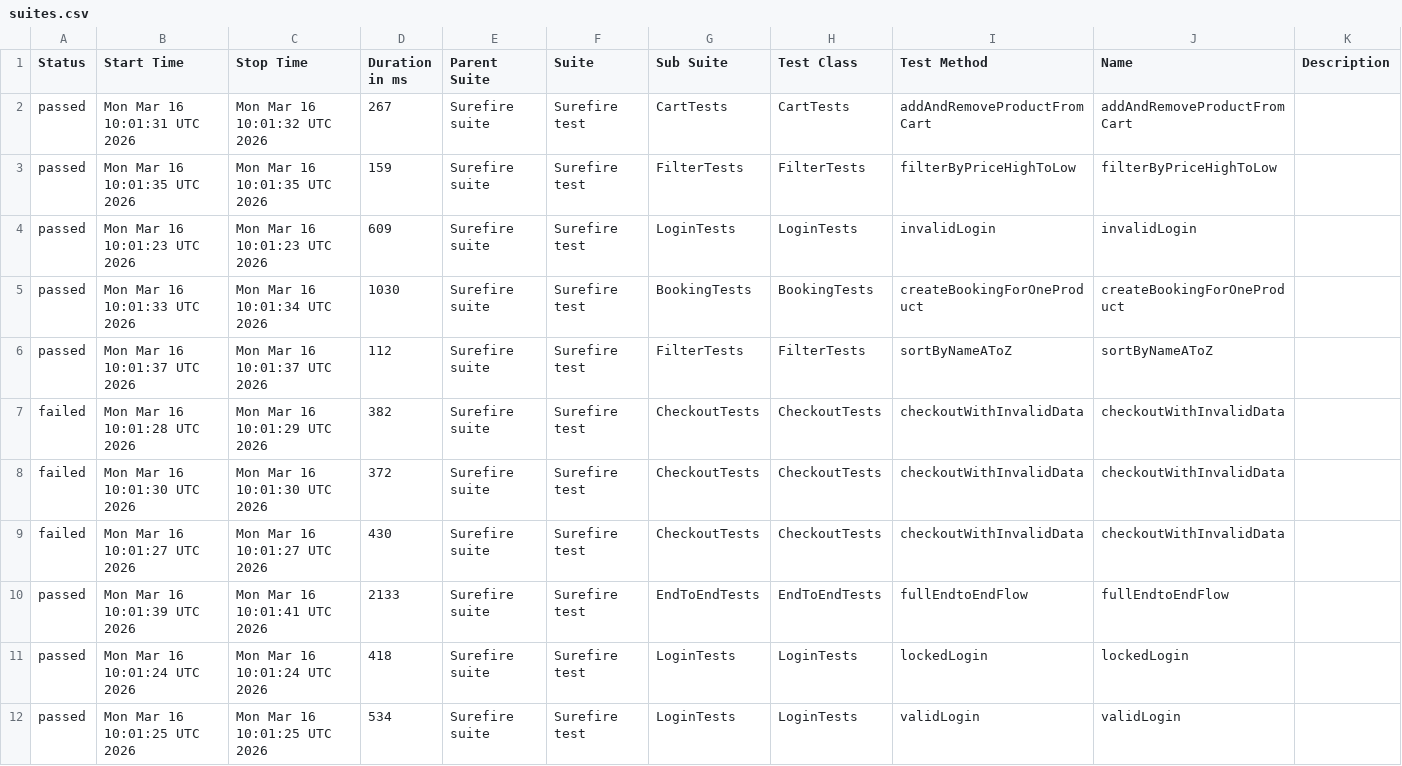
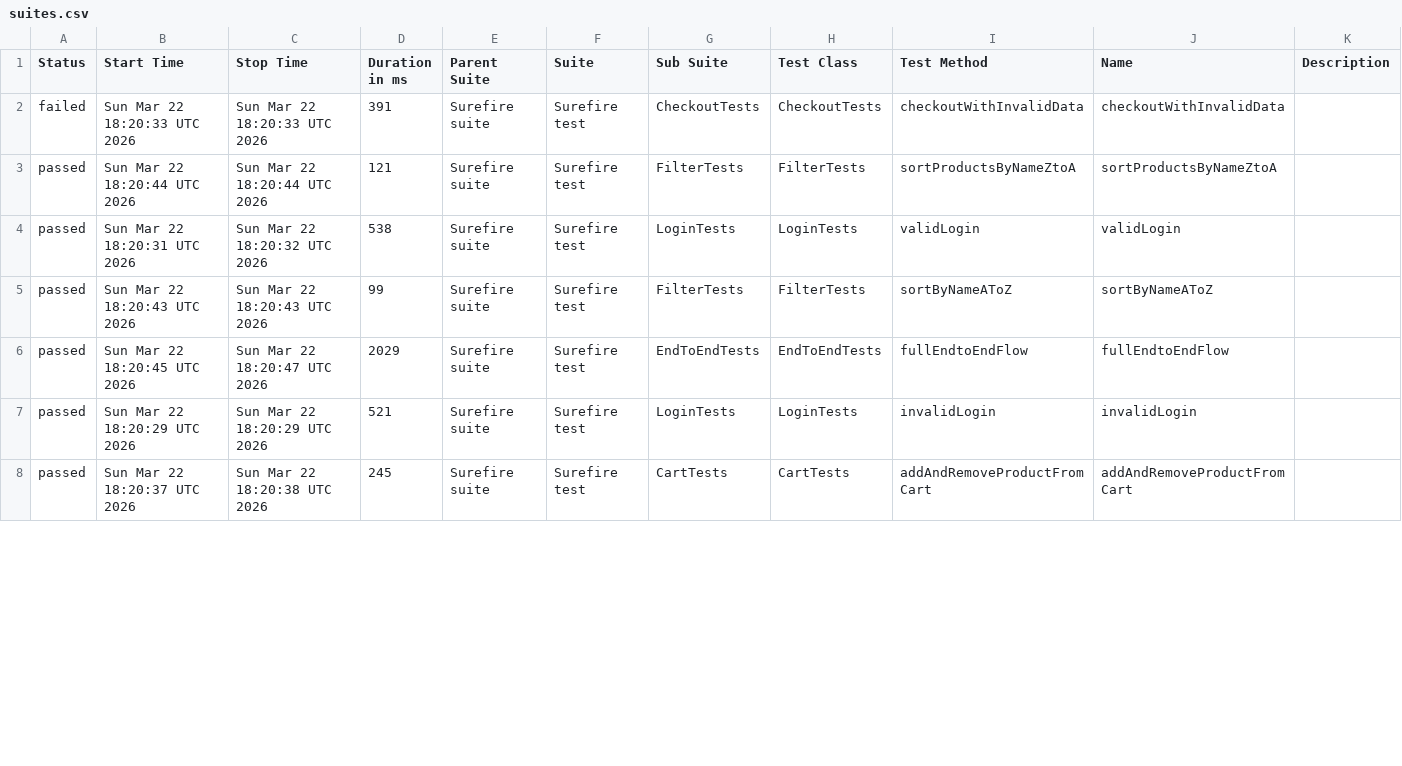
Before and after one commit to MihaiS13/saucedemo-Automation, a CSV file: data/suites.csv, drawn as a sheet; only a part is shown; the diff covers the shown part only.

```diff
--- a/data/suites.csv
+++ b/data/suites.csv
@@ -1,12 +1,8 @@
 "Status","Start Time","Stop Time","Duration in ms","Parent Suite","Suite","Sub Suite","Test Class","Test Method","Name","Description"
-"passed","Mon Mar 16 10:01:31 UTC 2026","Mon Mar 16 10:01:32 UTC 2026","267","Surefire suite","Surefire test","CartTests","CartTests","addAndRemoveProductFromCart","addAndRemoveProductFromCart",""
-"passed","Mon Mar 16 10:01:35 UTC 2026","Mon Mar 16 10:01:35 UTC 2026","159","Surefire suite","Surefire test","FilterTests","FilterTests","filterByPriceHighToLow","filterByPriceHighToLow",""
-"passed","Mon Mar 16 10:01:23 UTC 2026","Mon Mar 16 10:01:23 UTC 2026","609","Surefire suite","Surefire test","LoginTests","LoginTests","invalidLogin","invalidLogin",""
-"passed","Mon Mar 16 10:01:33 UTC 2026","Mon Mar 16 10:01:34 UTC 2026","1030","Surefire suite","Surefire test","BookingTests","BookingTests","createBookingForOneProduct","createBookingForOneProduct",""
-"passed","Mon Mar 16 10:01:37 UTC 2026","Mon Mar 16 10:01:37 UTC 2026","112","Surefire suite","Surefire test","FilterTests","FilterTests","sortByNameAToZ","sortByNameAToZ",""
-"failed","Mon Mar 16 10:01:28 UTC 2026","Mon Mar 16 10:01:29 UTC 2026","382","Surefire suite","Surefire test","CheckoutTests","CheckoutTests","checkoutWithInvalidData","checkoutWithInvalidData",""
-"failed","Mon Mar 16 10:01:30 UTC 2026","Mon Mar 16 10:01:30 UTC 2026","372","Surefire suite","Surefire test","CheckoutTests","CheckoutTests","checkoutWithInvalidData","checkoutWithInvalidData",""
-"failed","Mon Mar 16 10:01:27 UTC 2026","Mon Mar 16 10:01:27 UTC 2026","430","Surefire suite","Surefire test","CheckoutTests","CheckoutTests","checkoutWithInvalidData","checkoutWithInvalidData",""
-"passed","Mon Mar 16 10:01:39 UTC 2026","Mon Mar 16 10:01:41 UTC 2026","2133","Surefire suite","Surefire test","EndToEndTests","EndToEndTests","fullEndtoEndFlow","fullEndtoEndFlow",""
-"passed","Mon Mar 16 10:01:24 UTC 2026","Mon Mar 16 10:01:24 UTC 2026","418","Surefire suite","Surefire test","LoginTests","LoginTests","lockedLogin","lockedLogin",""
-"passed","Mon Mar 16 10:01:25 UTC 2026","Mon Mar 16 10:01:25 UTC 2026","534","Surefire suite","Surefire test","LoginTests","LoginTests","validLogin","validLogin",""
+"failed","Sun Mar 22 18:20:33 UTC 2026","Sun Mar 22 18:20:33 UTC 2026","391","Surefire suite","Surefire test","CheckoutTests","CheckoutTests","checkoutWithInvalidData","checkoutWithInvalidData",""
+"passed","Sun Mar 22 18:20:44 UTC 2026","Sun Mar 22 18:20:44 UTC 2026","121","Surefire suite","Surefire test","FilterTests","FilterTests","sortProductsByNameZtoA","sortProductsByNameZtoA",""
+"passed","Sun Mar 22 18:20:31 UTC 2026","Sun Mar 22 18:20:32 UTC 2026","538","Surefire suite","Surefire test","LoginTests","LoginTests","validLogin","validLogin",""
+"passed","Sun Mar 22 18:20:43 UTC 2026","Sun Mar 22 18:20:43 UTC 2026","99","Surefire suite","Surefire test","FilterTests","FilterTests","sortByNameAToZ","sortByNameAToZ",""
+"passed","Sun Mar 22 18:20:45 UTC 2026","Sun Mar 22 18:20:47 UTC 2026","2029","Surefire suite","Surefire test","EndToEndTests","EndToEndTests","fullEndtoEndFlow","fullEndtoEndFlow",""
+"passed","Sun Mar 22 18:20:29 UTC 2026","Sun Mar 22 18:20:29 UTC 2026","521","Surefire suite","Surefire test","LoginTests","LoginTests","invalidLogin","invalidLogin",""
+"passed","Sun Mar 22 18:20:37 UTC 2026","Sun Mar 22 18:20:38 UTC 2026","245","Surefire suite","Surefire test","CartTests","CartTests","addAndRemoveProductFromCart","addAndRemoveProductFromCart",""
```
Also changed, not shown: 4 added rows and 10 edited cells elsewhere in this file, 45 other files.
